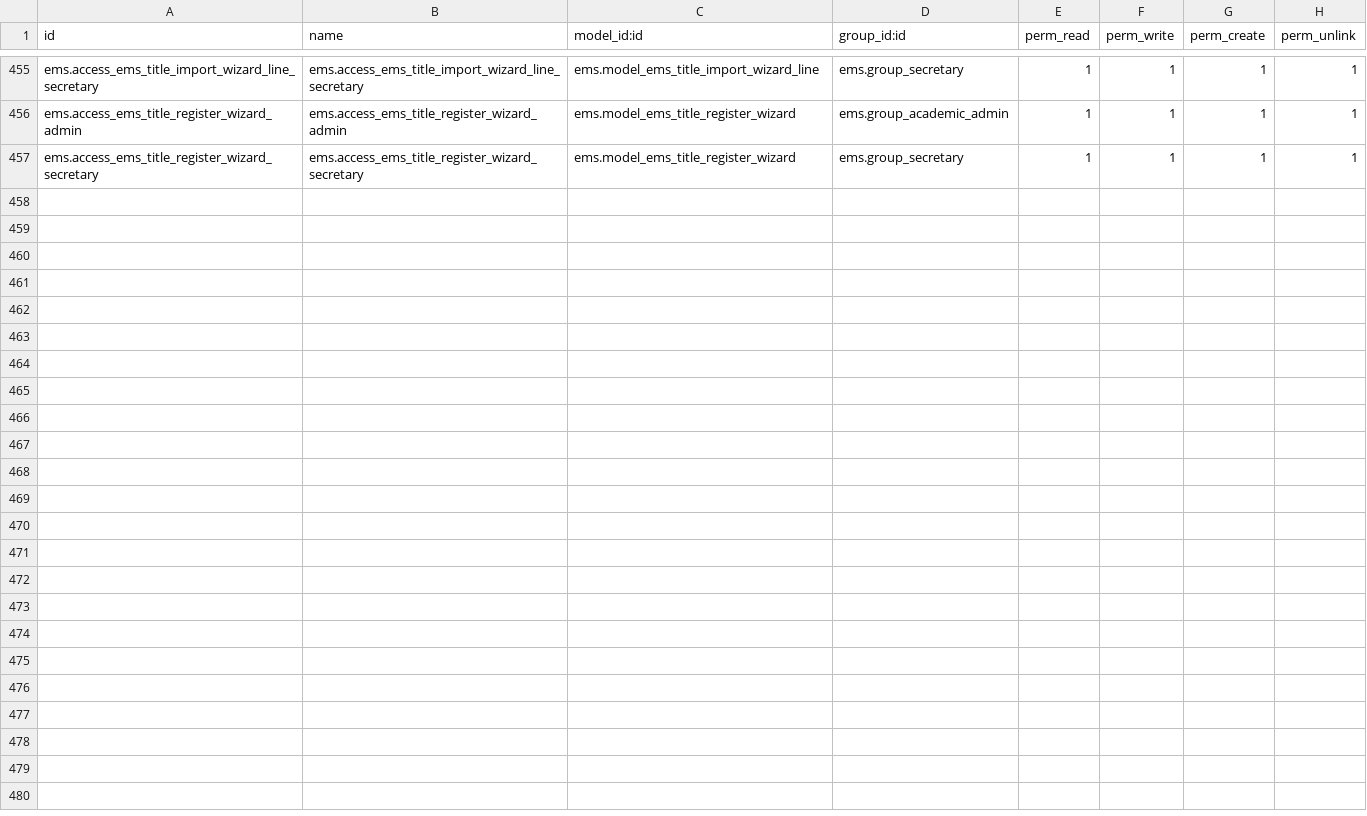
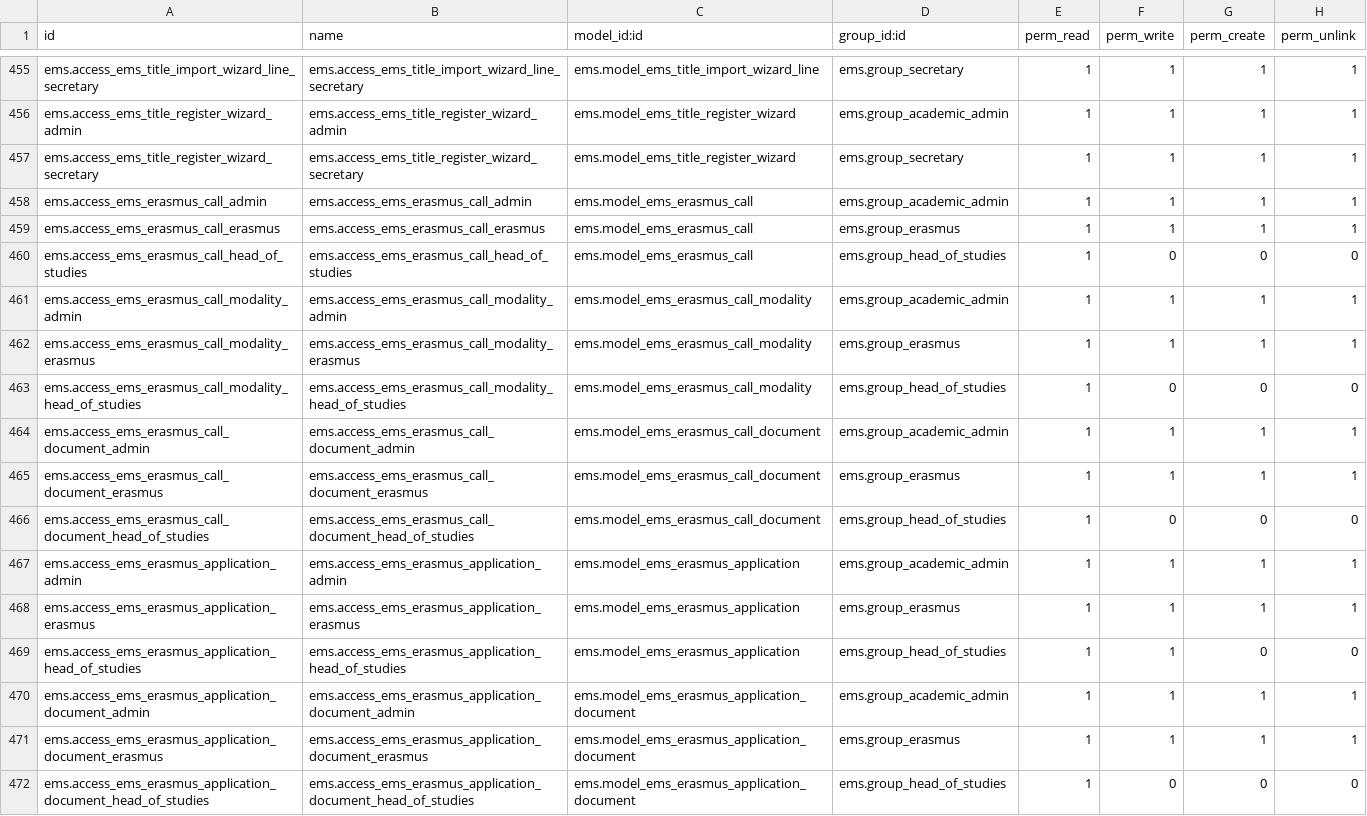
Before and after one commit to ElPuig/EMS, a CSV file: security/ir.model.access.csv, drawn as a sheet; only a part is shown, gaps mark what is left out; the diff names each change by its address in the sheet, - before the commit and + after, or states it on an @@ line.

```diff
--- a/security/ir.model.access.csv
+++ b/security/ir.model.access.csv
+row 458: ems.access_ems_erasmus_call_admin | ems.access_ems_erasmus_call_admin | ems.model_ems_erasmus_call | ems.group_academic_admin | 1 | 1 | 1 | 1
+row 459: ems.access_ems_erasmus_call_erasmus | ems.access_ems_erasmus_call_erasmus | ems.model_ems_erasmus_call | ems.group_erasmus | 1 | 1 | 1 | 1
+row 460: ems.access_ems_erasmus_call_head_of_studies | ems.access_ems_erasmus_call_head_of_studies | ems.model_ems_erasmus_call | ems.group_head_of_studies | 1 | 0 | 0 | 0
+row 461: ems.access_ems_erasmus_call_modality_admin | ems.access_ems_erasmus_call_modality_admin | ems.model_ems_erasmus_call_modality | ems.group_academic_admin | 1 | 1 | 1 | 1
+row 462: ems.access_ems_erasmus_call_modality_erasmus | ems.access_ems_erasmus_call_modality_erasmus | ems.model_ems_erasmus_call_modality | ems.group_erasmus | 1 | 1 | 1 | 1
+row 463: ems.access_ems_erasmus_call_modality_head_of_studies | ems.access_ems_erasmus_call_modality_head_of_studies | ems.model_ems_erasmus_call_modality | ems.group_head_of_studies | 1 | 0 | 0 | 0
+row 464: ems.access_ems_erasmus_call_document_admin | ems.access_ems_erasmus_call_document_admin | ems.model_ems_erasmus_call_document | ems.group_academic_admin | 1 | 1 | 1 | 1
+row 465: ems.access_ems_erasmus_call_document_erasmus | ems.access_ems_erasmus_call_document_erasmus | ems.model_ems_erasmus_call_document | ems.group_erasmus | 1 | 1 | 1 | 1
+row 466: ems.access_ems_erasmus_call_document_head_of_studies | ems.access_ems_erasmus_call_document_head_of_studies | ems.model_ems_erasmus_call_document | ems.group_head_of_studies | 1 | 0 | 0 | 0
+row 467: ems.access_ems_erasmus_application_admin | ems.access_ems_erasmus_application_admin | ems.model_ems_erasmus_application | ems.group_academic_admin | 1 | 1 | 1 | 1
+row 468: ems.access_ems_erasmus_application_erasmus | ems.access_ems_erasmus_application_erasmus | ems.model_ems_erasmus_application | ems.group_erasmus | 1 | 1 | 1 | 1
+row 469: ems.access_ems_erasmus_application_head_of_studies | ems.access_ems_erasmus_application_head_of_studies | ems.model_ems_erasmus_application | ems.group_head_of_studies | 1 | 1 | 0 | 0
+row 470: ems.access_ems_erasmus_application_document_admin | ems.access_ems_erasmus_application_document_admin | ems.model_ems_erasmus_application_document | ems.group_academic_admin | 1 | 1 | 1 | 1
+row 471: ems.access_ems_erasmus_application_document_erasmus | ems.access_ems_erasmus_application_document_erasmus | ems.model_ems_erasmus_application_document | ems.group_erasmus | 1 | 1 | 1 | 1
+row 472: ems.access_ems_erasmus_application_document_head_of_studies | ems.access_ems_erasmus_application_document_head_of_studies | ems.model_ems_erasmus_application_document | ems.group_head_of_studies | 1 | 0 | 0 | 0
```
Also changed, not shown: 26 other files.
